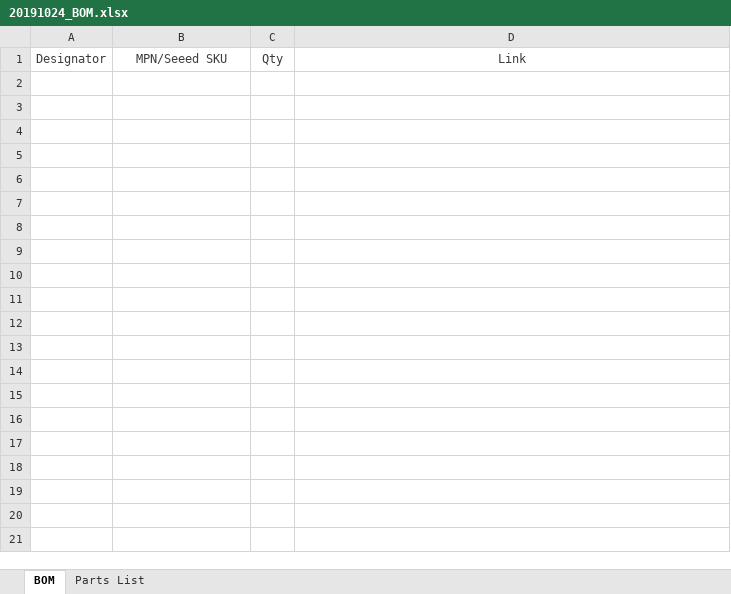
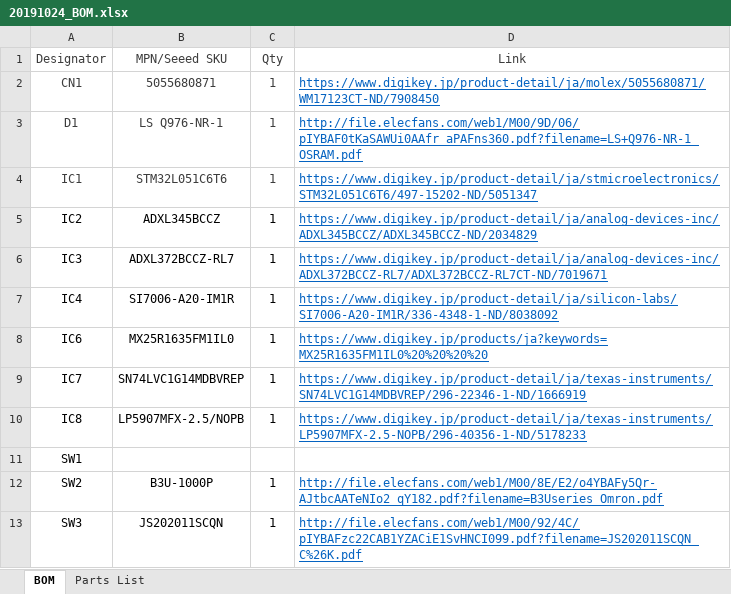
Before and after one commit to OTakumi/AcceB_Cad, an Excel workbook: 20191024_BOM.xlsx, sheet BOM, drawn as a sheet; values as stored, in another font and other column widths than the file's, no borders; the diff names each change by its address in the sheet, - before the commit and + after, or states it on an @@ line.

Commit message:
update BOM

```diff
--- a/20191024_BOM.xlsx (sheet BOM)
+++ b/20191024_BOM.xlsx (sheet BOM)
+row 2: CN1 | 5055680871 | 1 | https://www.digikey.jp/product-detail/ja/molex/5055680871/WM17123CT-ND/7908450
+row 3: D1 | LS Q976-NR-1 | 1 | http://file.elecfans.com/web1/M00/9D/06/pIYBAF0tKaSAWUi0AAfr_aPAFns360.pdf?filename=LS+Q976-NR-1_OSRAM.pdf
+row 4: IC1 | STM32L051C6T6 | 1 | https://www.digikey.jp/product-detail/ja/stmicroelectronics/STM32L051C6T6/497-15202-ND/5051347
+row 5: IC2 | ADXL345BCCZ | 1 | https://www.digikey.jp/product-detail/ja/analog-devices-inc/ADXL345BCCZ/ADXL345BCCZ-ND/2034829
+row 6: IC3 | ADXL372BCCZ-RL7 | 1 | https://www.digikey.jp/product-detail/ja/analog-devices-inc/ADXL372BCCZ-RL7/ADXL372BCCZ-RL7CT-ND/7019671
+row 7: IC4 | SI7006-A20-IM1R | 1 | https://www.digikey.jp/product-detail/ja/silicon-labs/SI7006-A20-IM1R/336-4348-1-ND/8038092
+row 8: IC6 | MX25R1635FM1IL0 | 1 | https://www.digikey.jp/products/ja?keywords=MX25R1635FM1IL0%20%20%20%20
+row 9: IC7 | SN74LVC1G14MDBVREP | 1 | https://www.digikey.jp/product-detail/ja/texas-instruments/SN74LVC1G14MDBVREP/296-22346-1-ND/1666919
+row 10: IC8 | LP5907MFX-2.5/NOPB | 1 | https://www.digikey.jp/product-detail/ja/texas-instruments/LP5907MFX-2.5-NOPB/296-40356-1-ND/5178233
+row 11: SW1
+row 12: SW2 | B3U-1000P | 1 | http://file.elecfans.com/web1/M00/8E/E2/o4YBAFy5Qr-AJtbcAATeNIo2_qY182.pdf?filename=B3Useries_Omron.pdf
+row 13: SW3 | JS202011SCQN | 1 | http://file.elecfans.com/web1/M00/92/4C/pIYBAFzc22CAB1YZACiE1SvHNCI099.pdf?filename=JS202011SCQN_C%26K.pdf
```
